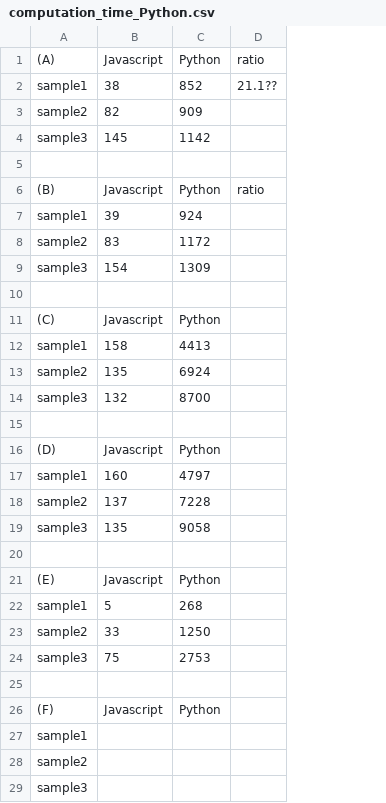
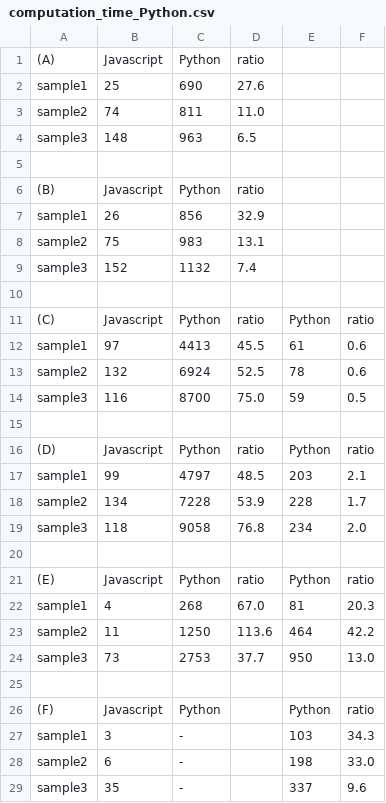
Before and after one commit to NaitoJunpei/hist_new, a CSV file: indexold/computation_time_Python.csv, drawn as a sheet; removed rows and columns are numbered as before the commit, all else as after; the diff names each change by its address in the sheet, - before the commit and + after, or states it on an @@ line.

Commit message:
Python時間計測

```diff
--- a/indexold/computation_time_Python.csv
+++ b/indexold/computation_time_Python.csv
-column D, rows 1-6: ratio | 21.1?? |  |  |  | ratio
+column D, rows 1-24: ratio | 27.6 | 11.0 | 6.5 |  | ratio | 32.9 | 13.1 | 7.4 |  | ratio | 45.5 | 52.5 | 75.0 |  | ratio | 48.5 | 53.9 | 76.8 |  | ratio | 67.0 | 113.6 | 37.7
+column E, rows 11-29: Python | 61 | 78 | 59 |  | Python | 203 | 228 | 234 |  | Python | 81 | 464 | 950 |  | Python | 103 | 198 | 337
+column F, rows 11-29: ratio | 0.6 | 0.6 | 0.5 |  | ratio | 2.1 | 1.7 | 2.0 |  | ratio | 20.3 | 42.2 | 13.0 |  | ratio | 34.3 | 33.0 | 9.6
-B2: 38
+B2: 25
-C2: 852
+C2: 690
-B3: 82
+B3: 74
-C3: 909
+C3: 811
-B4: 145
+B4: 148
-C4: 1142
+C4: 963
-B7: 39
+B7: 26
-C7: 924
+C7: 856
-B8: 83
+B8: 75
-C8: 1172
+C8: 983
-B9: 154
+B9: 152
-C9: 1309
+C9: 1132
-B12: 158
+B12: 97
-B13: 135
+B13: 132
-B14: 132
+B14: 116
-B17: 160
+B17: 99
-B18: 137
+B18: 134
-B19: 135
+B19: 118
-B22: 5
+B22: 4
-B23: 33
+B23: 11
-B24: 75
+B24: 73
-B27: (empty)
+B27: 3
-C27:C29: (empty)
+C27:C29: -
-B28: (empty)
+B28: 6
-B29: (empty)
+B29: 35
```
